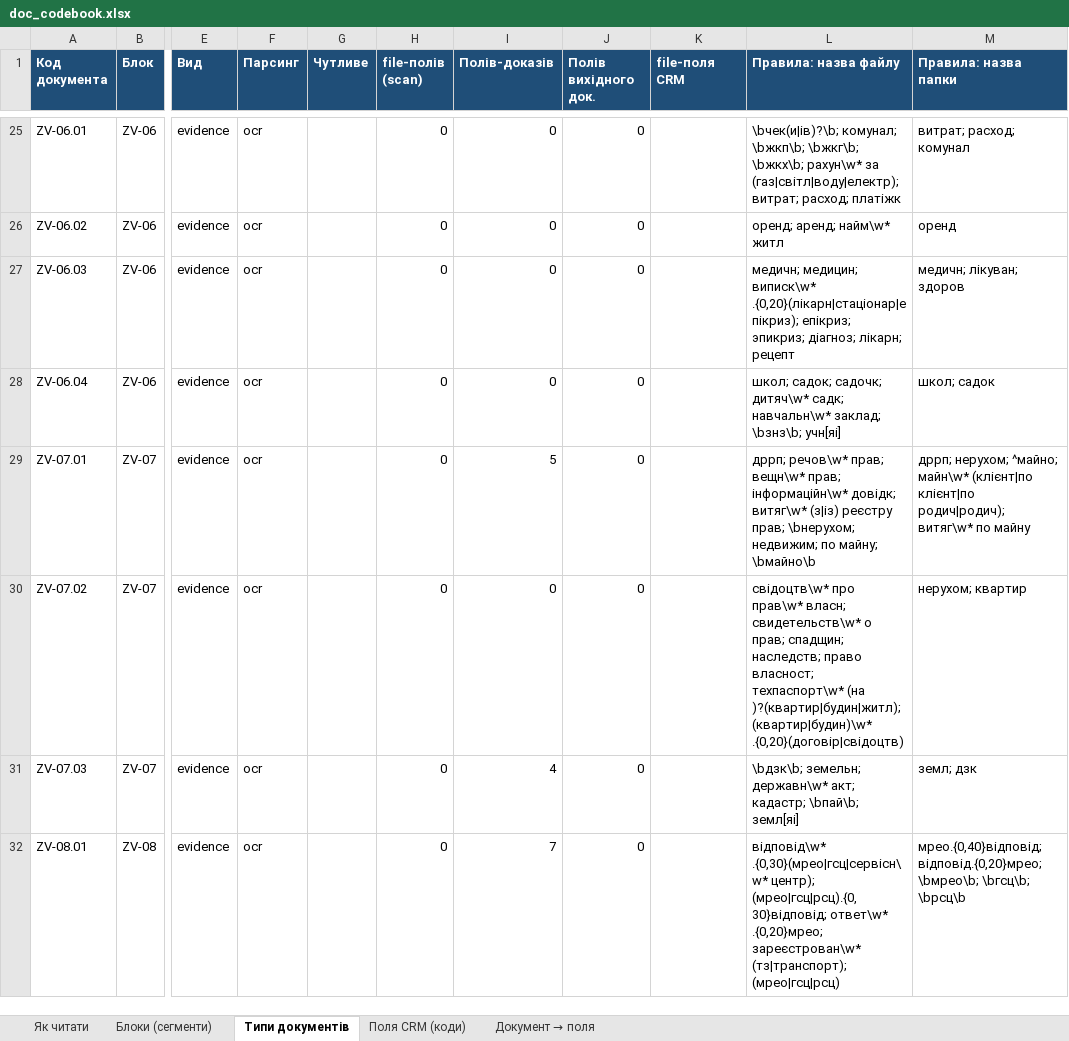
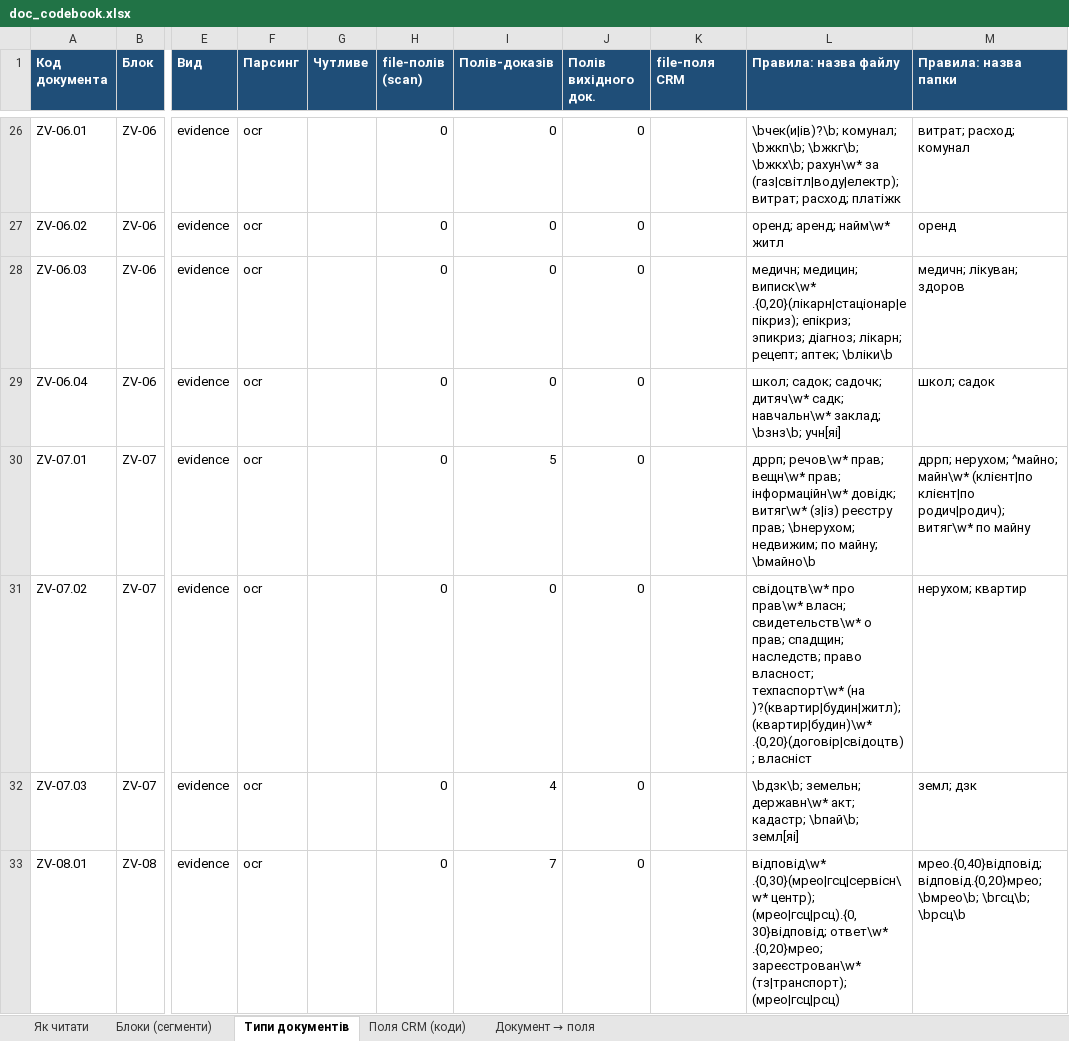
Before and after one commit to Zvilnymo/etl_zv, an Excel workbook: data/doc_registry/doc_codebook.xlsx, sheet Типи документів, drawn as a sheet; only a part is shown, gaps mark what is left out; values as stored, in another font and other column widths than the file's, no borders; addresses are those after the commit; the diff covers the shown part only; the diff names each change by its address in the sheet, - before the commit and + after, or states it on an @@ line.

```diff
--- a/data/doc_registry/doc_codebook.xlsx (sheet Типи документів)
+++ b/data/doc_registry/doc_codebook.xlsx (sheet Типи документів)
-L28 (Правила: назва файлу): …діагноз; лікарн; рецепт
+L28 (Правила: назва файлу): …діагноз; лікарн; рецепт; аптек; \bліки\b
-L31 (Правила: назва файлу): …)?(квартир|будин|житл); (квартир|будин)\w* .{0,20}(договір|свідоцтв)
+L31 (Правила: назва файлу): …)?(квартир|будин|житл); (квартир|будин)\w* .{0,20}(договір|свідоцтв); власніст
```
Also changed, not shown: 2 added rows and 15 edited cells elsewhere in this sheet, sheet Блоки (сегменти), sheet Як читати, 8 other files.
